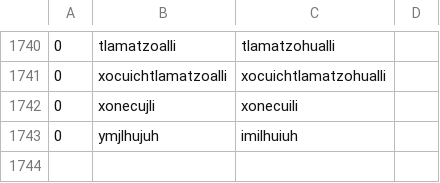
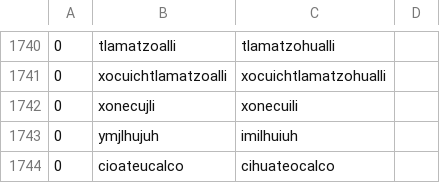
Before and after one commit to ftyers/UD_Classical_Nahuatl-FloCo, a TSV file: scripts/normalisation.tsv, drawn as a sheet; only a part is shown, gaps mark what is left out; the diff names each change by its address in the sheet, - before the commit and + after, or states it on an @@ line.

```diff
--- a/scripts/normalisation.tsv
+++ b/scripts/normalisation.tsv
+row 1744: 0 | cioateucalco | cihuateocalco
```
Also changed, not shown: scripts/lexicon.tsv.
